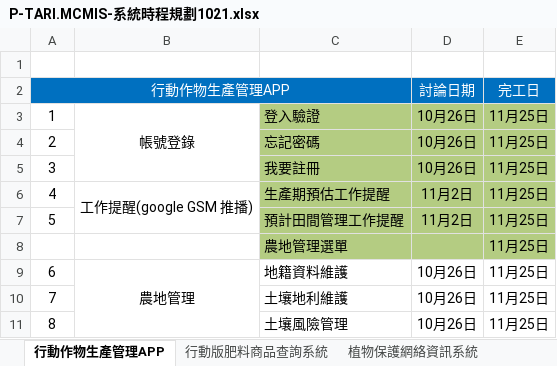
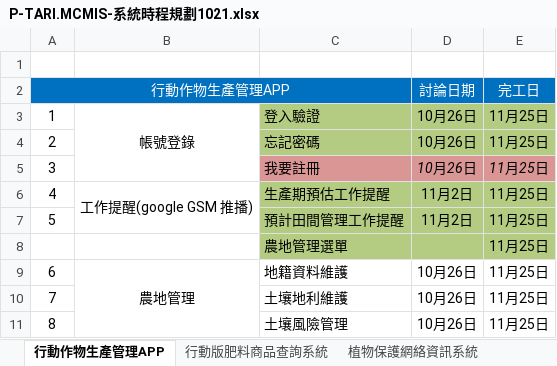
Before and after one commit to matonkun/TARI.MCMIS, an Excel workbook: Document/P-TARI.MCMIS-系統時程規劃1021.xlsx, sheet 行動作物生產管理APP, drawn as a sheet; only a part is shown; values as stored, in another font and other column widths than the file's, no borders; the diff names each change by its address in the sheet, - before the commit and + after, or states it on an @@ line.

```diff
--- a/Document/P-TARI.MCMIS-系統時程規劃1021.xlsx (sheet 行動作物生產管理APP)
+++ b/Document/P-TARI.MCMIS-系統時程規劃1021.xlsx (sheet 行動作物生產管理APP)
@@ C5:E5 fill: #B4CC82 → #D99694, italic: off → on @@
```
Also changed, not shown: 2 other files.
